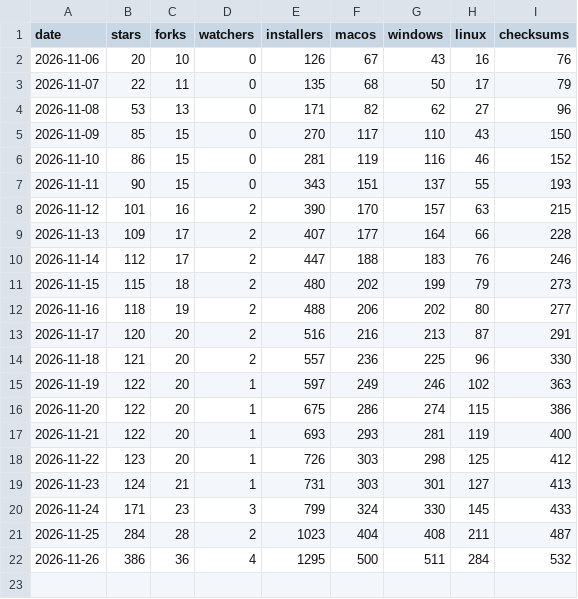
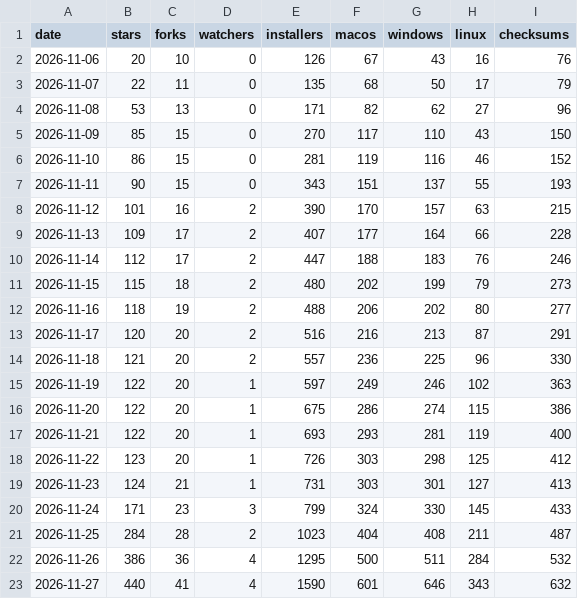
Before and after one commit to 2hjaito/davish, a CSV file: daily.csv, drawn as a sheet.

```diff
--- a/daily.csv
+++ b/daily.csv
@@ -22 +22,2 @@ date,stars,forks,watchers,installers,macos,windows,linux,checksums
 2026-11-26,386,36,4,1295,500,511,284,532
+2026-11-27,440,41,4,1590,601,646,343,632
```
Also changed, not shown: paths.csv, referrers.csv, 3 other files.
